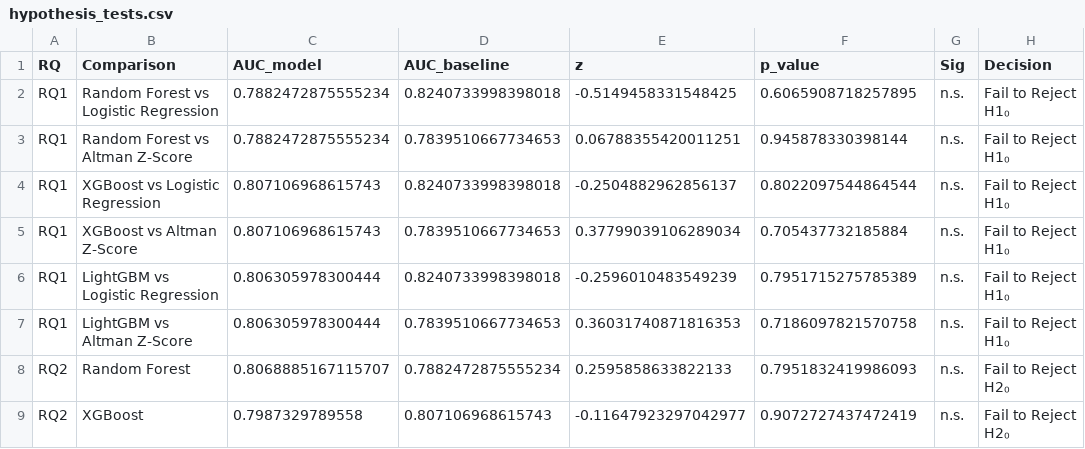
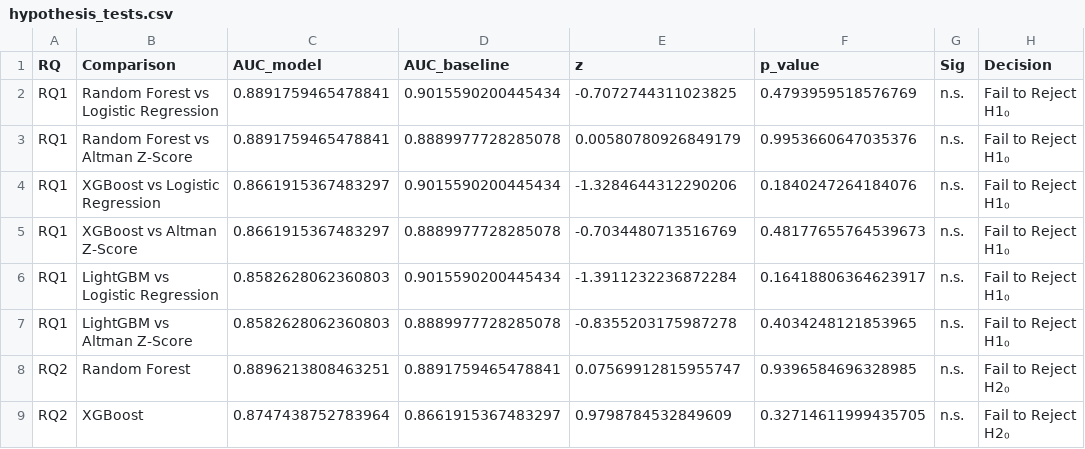
Before and after one commit to Msajeje/Walsh_MS_Saj, a CSV file: outputs/hypothesis_tests.csv, drawn as a sheet; only a part is shown; the diff covers the shown part only.

```diff
--- a/outputs/hypothesis_tests.csv
+++ b/outputs/hypothesis_tests.csv
@@ -1,9 +1,9 @@
 RQ,Comparison,AUC_model,AUC_baseline,z,p_value,Sig,Decision
-RQ1,Random Forest vs Logistic Regression,0.7882472875555234,0.8240733998398018,-0.5149458331548425,0.6065908718257895,n.s.,Fail to Reject H1₀
-RQ1,Random Forest vs Altman Z-Score,0.7882472875555234,0.7839510667734653,0.06788355420011251,0.945878330398144,n.s.,Fail to Reject H1₀
-RQ1,XGBoost vs Logistic Regression,0.807106968615743,0.8240733998398018,-0.2504882962856137,0.8022097544864544,n.s.,Fail to Reject H1₀
-RQ1,XGBoost vs Altman Z-Score,0.807106968615743,0.7839510667734653,0.37799039106289034,0.705437732185884,n.s.,Fail to Reject H1₀
-RQ1,LightGBM vs Logistic Regression,0.806305978300444,0.8240733998398018,-0.2596010483549239,0.7951715275785389,n.s.,Fail to Reject H1₀
-RQ1,LightGBM vs Altman Z-Score,0.806305978300444,0.7839510667734653,0.36031740871816353,0.7186097821570758,n.s.,Fail to Reject H1₀
-RQ2,Random Forest,0.8068885167115707,0.7882472875555234,0.2595858633822133,0.7951832419986093,n.s.,Fail to Reject H2₀
-RQ2,XGBoost,0.7987329789558,0.807106968615743,-0.11647923297042977,0.9072727437472419,n.s.,Fail to Reject H2₀
+RQ1,Random Forest vs Logistic Regression,0.8891759465478841,0.9015590200445434,-0.7072744311023825,0.4793959518576769,n.s.,Fail to Reject H1₀
+RQ1,Random Forest vs Altman Z-Score,0.8891759465478841,0.8889977728285078,0.00580780926849179,0.9953660647035376,n.s.,Fail to Reject H1₀
+RQ1,XGBoost vs Logistic Regression,0.8661915367483297,0.9015590200445434,-1.3284644312290206,0.1840247264184076,n.s.,Fail to Reject H1₀
+RQ1,XGBoost vs Altman Z-Score,0.8661915367483297,0.8889977728285078,-0.7034480713516769,0.48177655764539673,n.s.,Fail to Reject H1₀
+RQ1,LightGBM vs Logistic Regression,0.8582628062360803,0.9015590200445434,-1.3911232236872284,0.16418806364623917,n.s.,Fail to Reject H1₀
+RQ1,LightGBM vs Altman Z-Score,0.8582628062360803,0.8889977728285078,-0.8355203175987278,0.4034248121853965,n.s.,Fail to Reject H1₀
+RQ2,Random Forest,0.8896213808463251,0.8891759465478841,0.07569912815955747,0.9396584696328985,n.s.,Fail to Reject H2₀
+RQ2,XGBoost,0.8747438752783964,0.8661915367483297,0.9798784532849609,0.32714611999435705,n.s.,Fail to Reject H2₀
```
Also changed, not shown: 16 edited cells elsewhere in this file, outputs/eda_descriptive_stats_all.csv, outputs/eda_high_correlation_pairs.csv, 24 other files.
